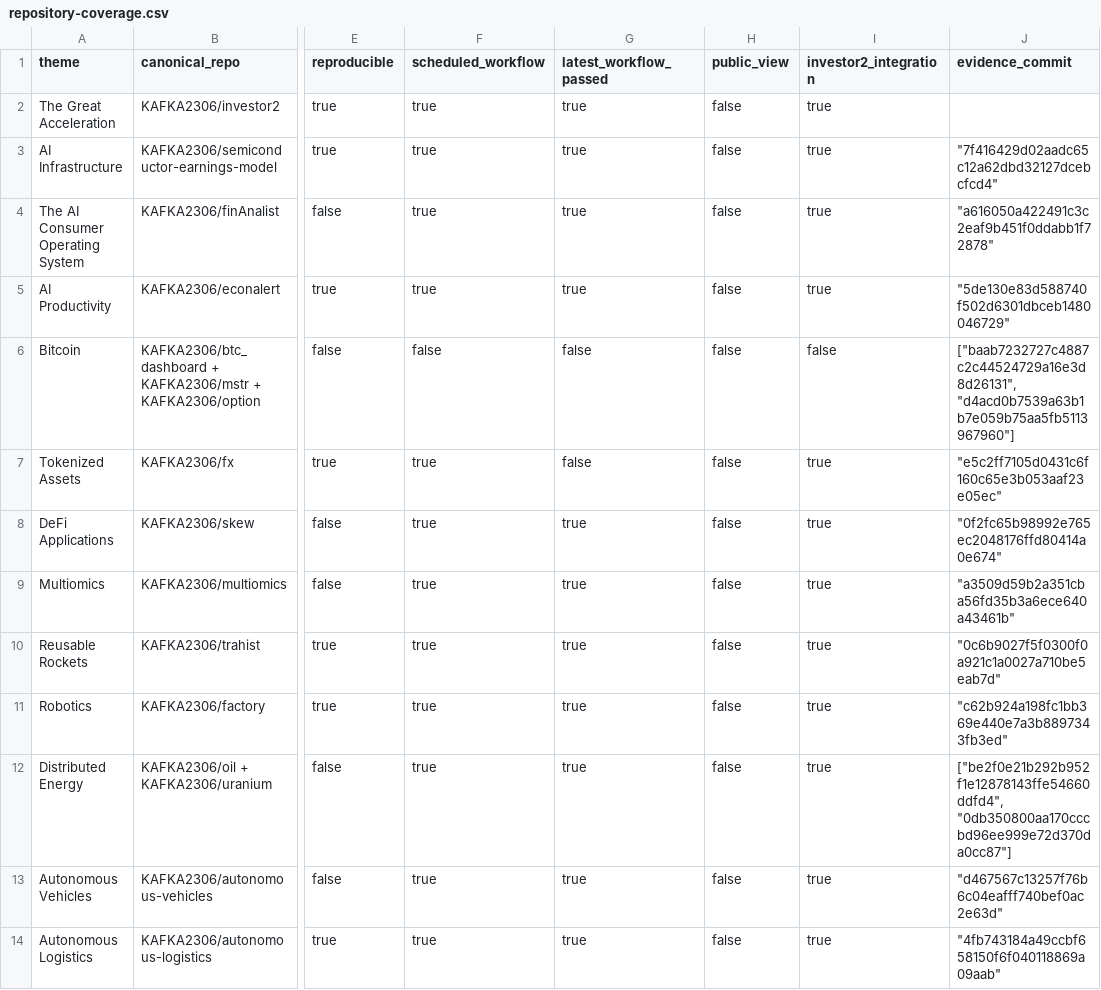
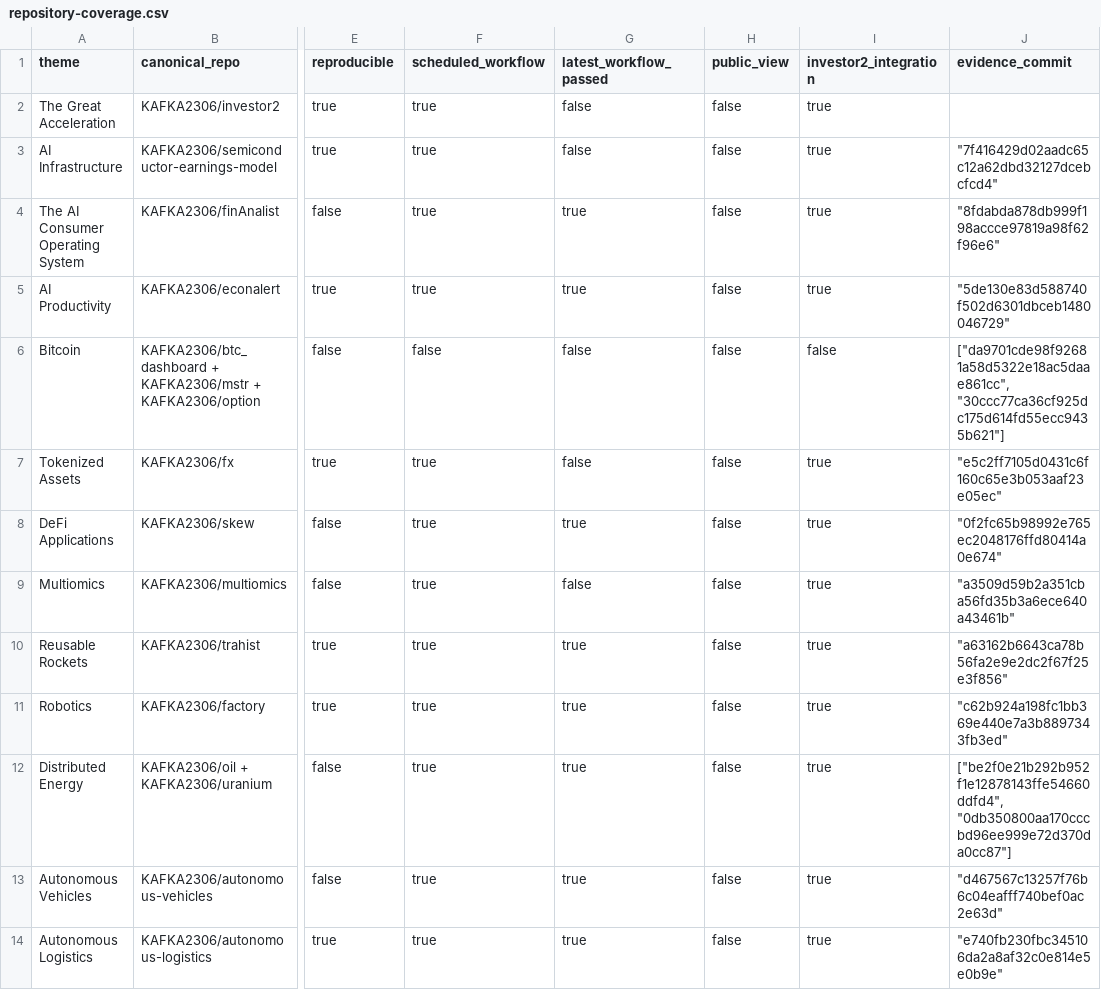
Before and after one commit to KAFKA2306/investor2, a CSV file: api/v1/ark-big-ideas/repository-coverage.csv, drawn as a sheet; only a part is shown, gaps mark what is left out; the diff names each change by its address in the sheet, - before the commit and + after, or states it on an @@ line.

```diff
--- a/api/v1/ark-big-ideas/repository-coverage.csv
+++ b/api/v1/ark-big-ideas/repository-coverage.csv
-G2:G3 (latest_workflow_passed): true
+G2:G3 (latest_workflow_passed): false
-J4 (evidence_commit): "a616050a422491c3c2eaf9b451f0ddabb1f72878"
+J4 (evidence_commit): "8fdabda878db999f198accce97819a98f62f96e6"
-J6 (evidence_commit): ["baab7232727c4887c2c44524729a16e3d8d26131", "d4acd0b7539a63b1b7e059b75aa5fb5113967960"]
+J6 (evidence_commit): ["da9701cde98f92681a58d5322e18ac5daae861cc", "30ccc77ca36cf925dc175d614fd55ecc9435b621"]
-G9 (latest_workflow_passed): true
+G9 (latest_workflow_passed): false
-J10 (evidence_commit): "0c6b9027f5f0300f0a921c1a0027a710be5eab7d"
+J10 (evidence_commit): "a63162b6643ca78b56fa2e9e2dc2f67f25e3f856"
-J14 (evidence_commit): "4fb743184a49ccbf658150f6f040118869a09aab"
+J14 (evidence_commit): "e740fb230fbc345106da2a8af32c0e814e5e0b9e"
```
Also changed, not shown: 15 other files.
